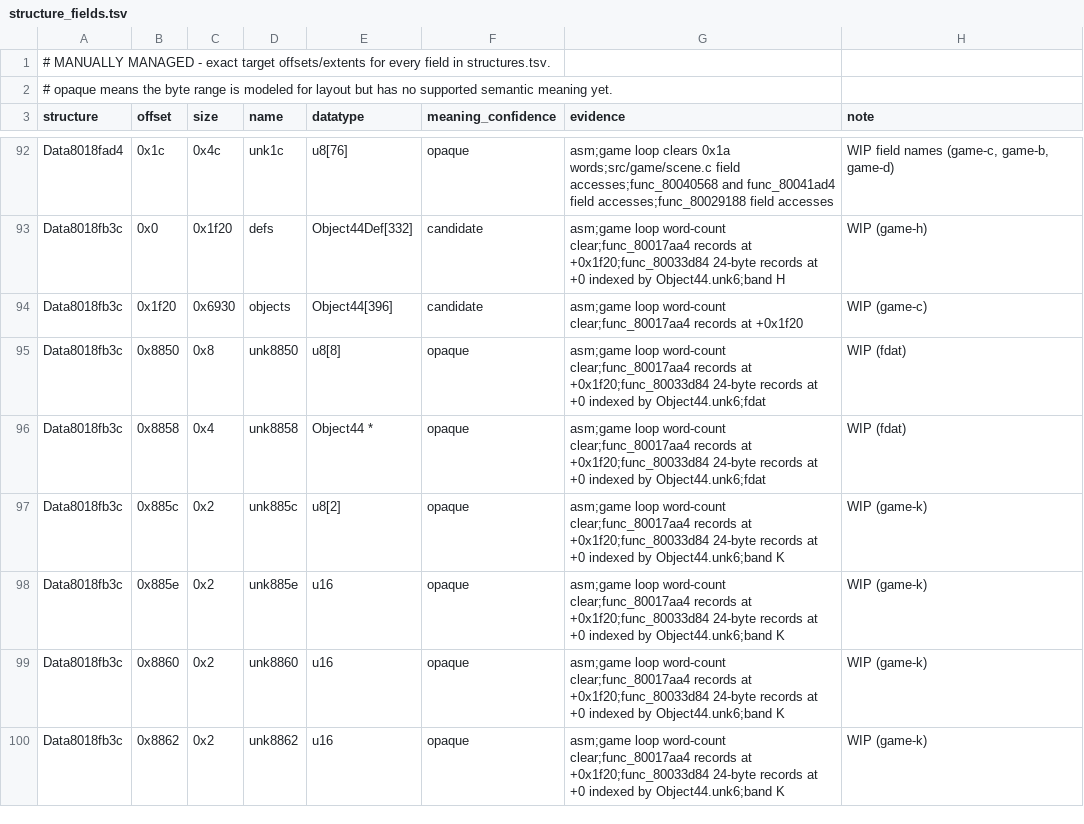
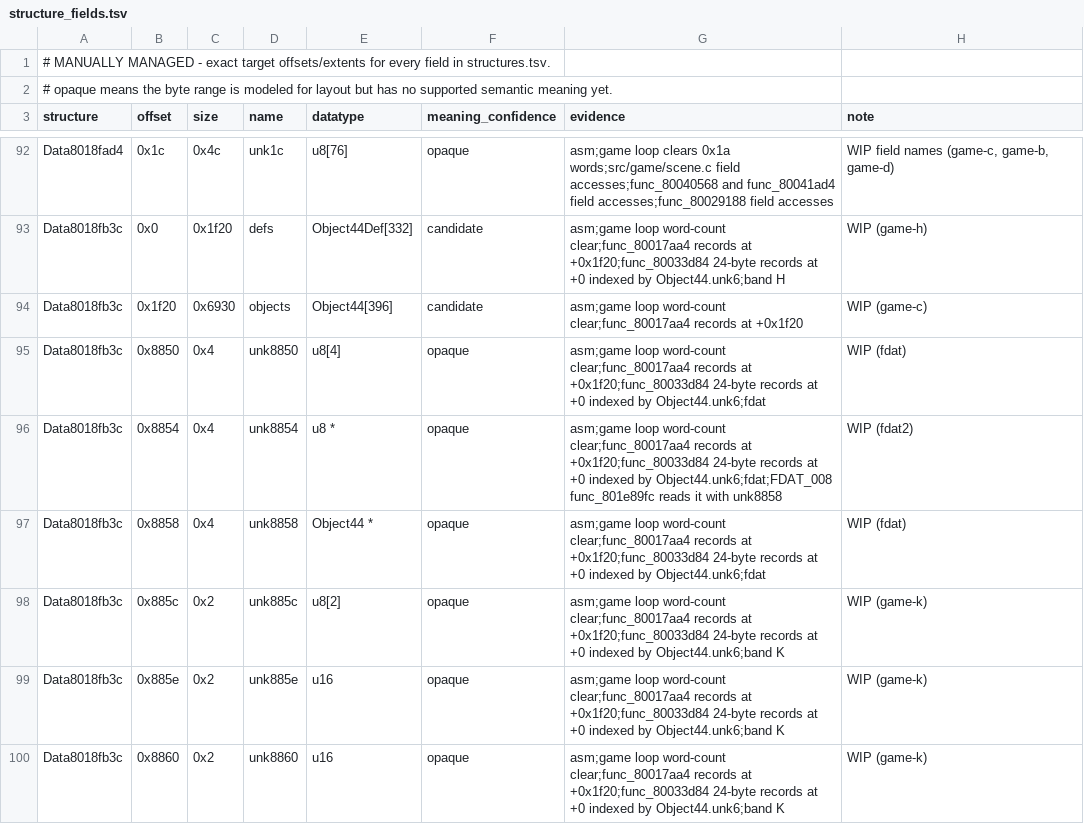
Before and after one commit to Voicedrew11/kings-field-3-decomp, a TSV file: config/retail/structure_fields.tsv, drawn as a sheet; only a part is shown, gaps mark what is left out; the shorter side is filled out with more unchanged rows.

```diff
--- a/config/retail/structure_fields.tsv
+++ b/config/retail/structure_fields.tsv
@@ -94,3 +94,4 @@ Data8018fb3c	0x0	0x1f20	defs	Object44Def[332]	candidate	asm;game loop word-count
 Data8018fb3c	0x1f20	0x6930	objects	Object44[396]	candidate	asm;game loop word-count clear;func_80017aa4 records at +0x1f20	WIP (game-c)
-Data8018fb3c	0x8850	0x8	unk8850	u8[8]	opaque	asm;game loop word-count clear;func_80017aa4 records at +0x1f20;func_80033d84 24-byte records at +0 indexed by Object44.unk6;fdat	WIP (fdat)
+Data8018fb3c	0x8850	0x4	unk8850	u8[4]	opaque	asm;game loop word-count clear;func_80017aa4 records at +0x1f20;func_80033d84 24-byte records at +0 indexed by Object44.unk6;fdat	WIP (fdat)
+Data8018fb3c	0x8854	0x4	unk8854	u8 *	opaque	asm;game loop word-count clear;func_80017aa4 records at +0x1f20;func_80033d84 24-byte records at +0 indexed by Object44.unk6;fdat;FDAT_008 func_801e89fc reads it with unk8858	WIP (fdat2)
 Data8018fb3c	0x8858	0x4	unk8858	Object44 *	opaque	asm;game loop word-count clear;func_80017aa4 records at +0x1f20;func_80033d84 24-byte records at +0 indexed by Object44.unk6;fdat	WIP (fdat)
```
Also changed, not shown: 4 other files.
